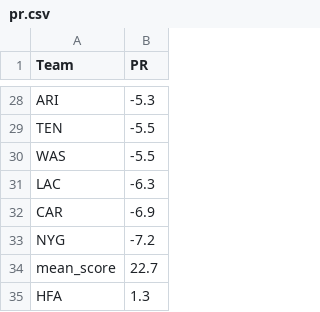
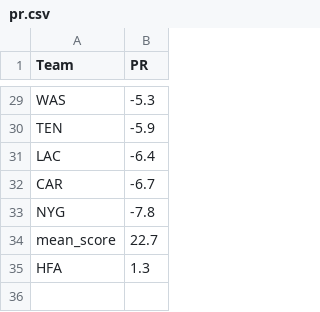
Before and after one commit to ChristopherDavisUCI/NFL2023-Simulation, a CSV file: data/pr.csv, drawn as a sheet; only a part is shown, gaps mark what is left out; removed rows and columns are numbered as before the commit, all else as after; the diff covers the shown part only; the diff names each change by its address in the sheet, - before the commit and + after, or states it on an @@ line.

```diff
--- a/data/pr.csv
+++ b/data/pr.csv
-A29 (Team): ARI
+A29 (Team): WAS
-B30 (PR): -5.5
+B30 (PR): -5.9
-row 30: WAS | -5.5
-B31 (PR): -6.3
+B31 (PR): -6.4
-B32 (PR): -6.9
+B32 (PR): -6.7
-B33 (PR): -7.2
+B33 (PR): -7.8
```
Also changed, not shown: 5 added rows, 4 removed rows and 21 edited cells elsewhere in this file, 1 other file.
